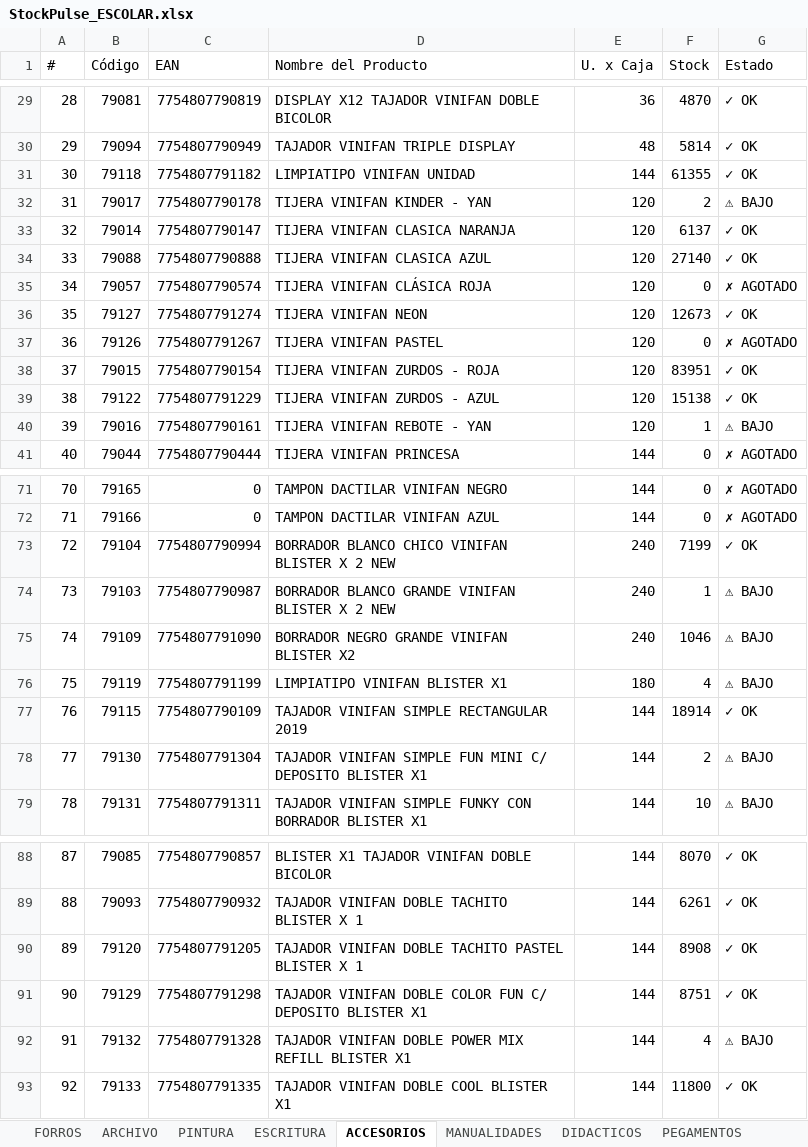
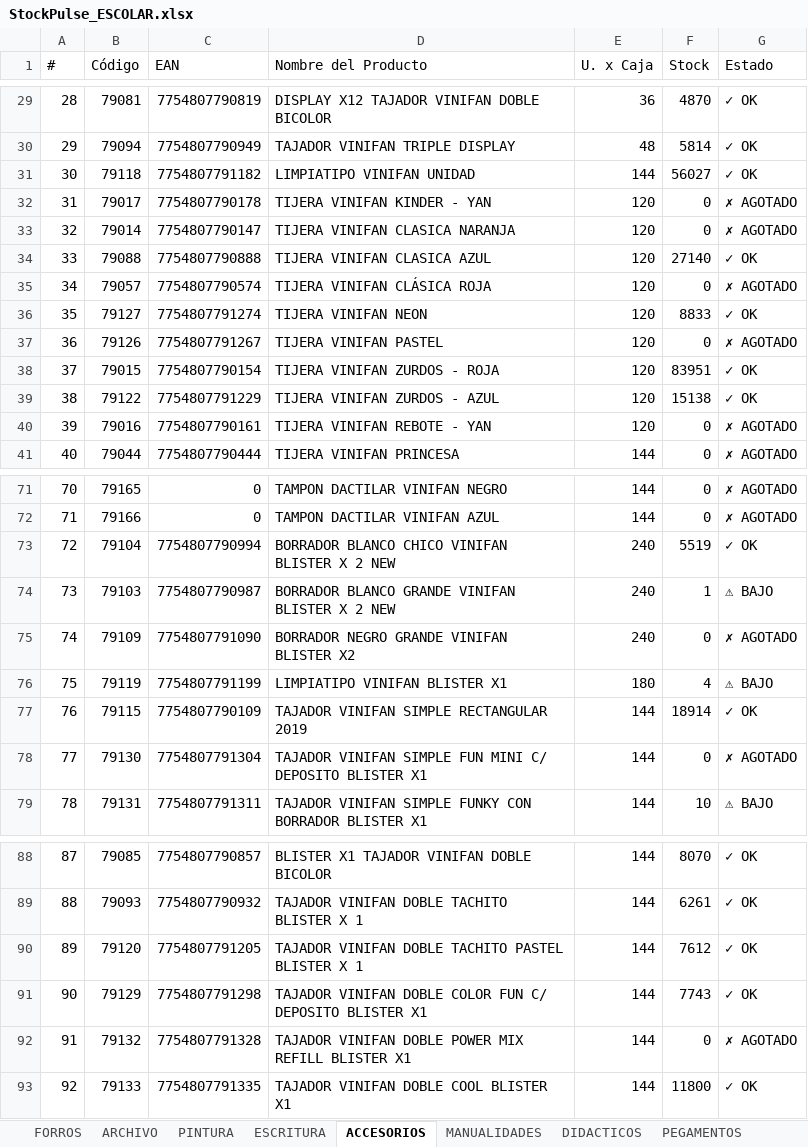
Before and after one commit to CarlosCus1/Stock_Reporter, an Excel workbook: reports/StockPulse_ESCOLAR.xlsx, sheet ACCESORIOS, drawn as a sheet; only a part is shown, gaps mark what is left out; values as stored, in another font and other column widths than the file's, no cell formats; the diff covers the shown part only; the diff names each change by its address in the sheet, - before the commit and + after, or states it on an @@ line.

```diff
--- a/reports/StockPulse_ESCOLAR.xlsx (sheet ACCESORIOS)
+++ b/reports/StockPulse_ESCOLAR.xlsx (sheet ACCESORIOS)
-F31 (Stock): 61355
+F31 (Stock): 56027
-F32 (Stock): 2
+F32 (Stock): 0
-G32 (Estado): ⚠ BAJO
+G32 (Estado): ✗ AGOTADO
-F33 (Stock): 6137
+F33 (Stock): 0
-G33 (Estado): ✓ OK
+G33 (Estado): ✗ AGOTADO
-F36 (Stock): 12673
+F36 (Stock): 8833
-F40 (Stock): 1
+F40 (Stock): 0
-G40 (Estado): ⚠ BAJO
+G40 (Estado): ✗ AGOTADO
-F73 (Stock): 7199
+F73 (Stock): 5519
-F75 (Stock): 1046
+F75 (Stock): 0
-G75 (Estado): ⚠ BAJO
+G75 (Estado): ✗ AGOTADO
-F78 (Stock): 2
+F78 (Stock): 0
-G78 (Estado): ⚠ BAJO
+G78 (Estado): ✗ AGOTADO
-F90 (Stock): 8908
+F90 (Stock): 7612
-F91 (Stock): 8751
+F91 (Stock): 7743
-F92 (Stock): 4
+F92 (Stock): 0
-G92 (Estado): ⚠ BAJO
+G92 (Estado): ✗ AGOTADO
```
Also changed, not shown: 8 edited cells elsewhere in this sheet, sheet ARCHIVO, sheet FORROS, sheet ESCRITURA, sheet METALICA, sheet PEGAMENTOS, sheet DIBUJO, 3 more sheets, cell formats, reports/StockPulse_PELOTAS.xlsx, reports/StockPulse_REPRESENTADAS.xlsx, 1 other file.
